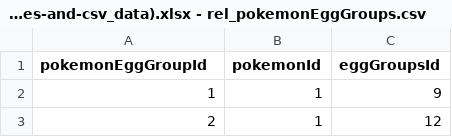
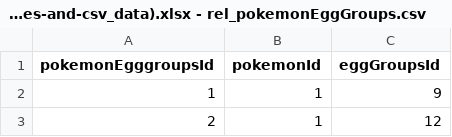
Before and after one commit to cahyaresa/sekai-project, a CSV file: import_db/Pokemon_dataset (https___www.kaggle.com_datasets_divyanshusingh369_complete-pokemon-library-32k-images-and-csv_data).xlsx - rel_pokemonEggGroups.csv, drawn as a sheet; only a part is shown.

```diff
--- a/import_db/Pokemon_dataset (https___www.kaggle.com_datasets_divyanshusingh369_complete-pokemon-library-32k-images-and-csv_data).xlsx - rel_pokemonEggGroups.csv
+++ b/import_db/Pokemon_dataset (https___www.kaggle.com_datasets_divyanshusingh369_complete-pokemon-library-32k-images-and-csv_data).xlsx - rel_pokemonEggGroups.csv
@@ -1,2 +1,2 @@
-pokemonEggGroupId,pokemonId,eggGroupsId
+pokemonEgggroupsId,pokemonId,eggGroupsId
 1,1,9
```
Also changed, not shown: import_db/Pokemon_dataset (https___www.kaggle.com_datasets_divyanshusingh369_complete-pokemon-library-32k-images-and-csv_data).xlsx - Species.csv, 8 other files.
